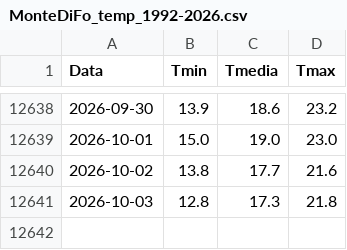
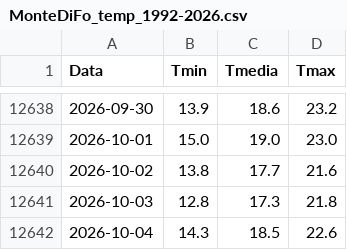
Before and after one commit to EbbeneTriglav/dati_idro, a CSV file: dati/MonteDiFo_temp_1992-2026.csv, drawn as a sheet; only a part is shown, gaps mark what is left out.

```diff
--- a/dati/MonteDiFo_temp_1992-2026.csv
+++ b/dati/MonteDiFo_temp_1992-2026.csv
@@ -12641 +12641,2 @@ Data;Tmin;Tmedia;Tmax
 2026-10-03;12.8;17.3;21.8
+2026-10-04;14.3;18.5;22.6
```
Also changed, not shown: dati/MonteDiFo_precip_1992-2026.csv.
